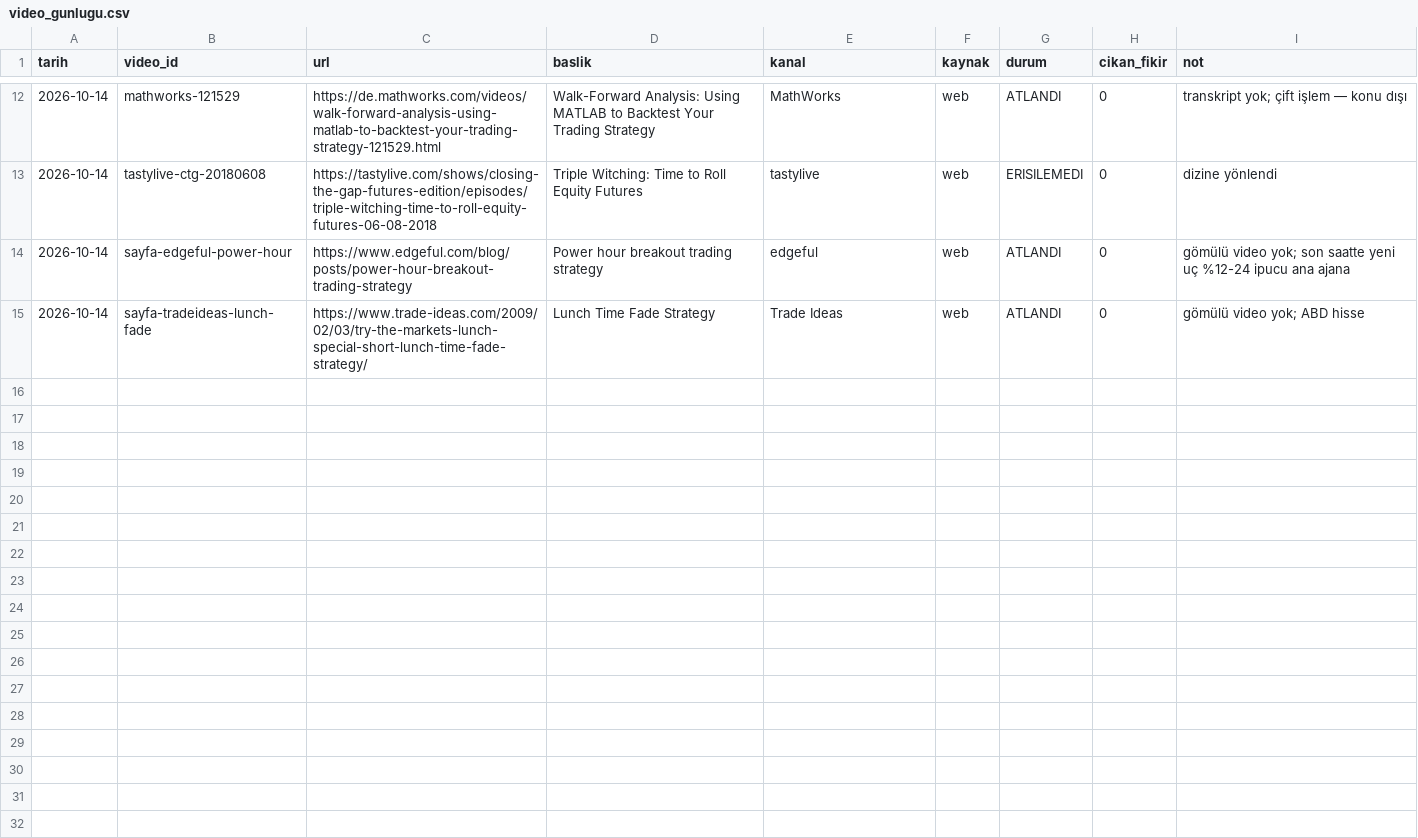
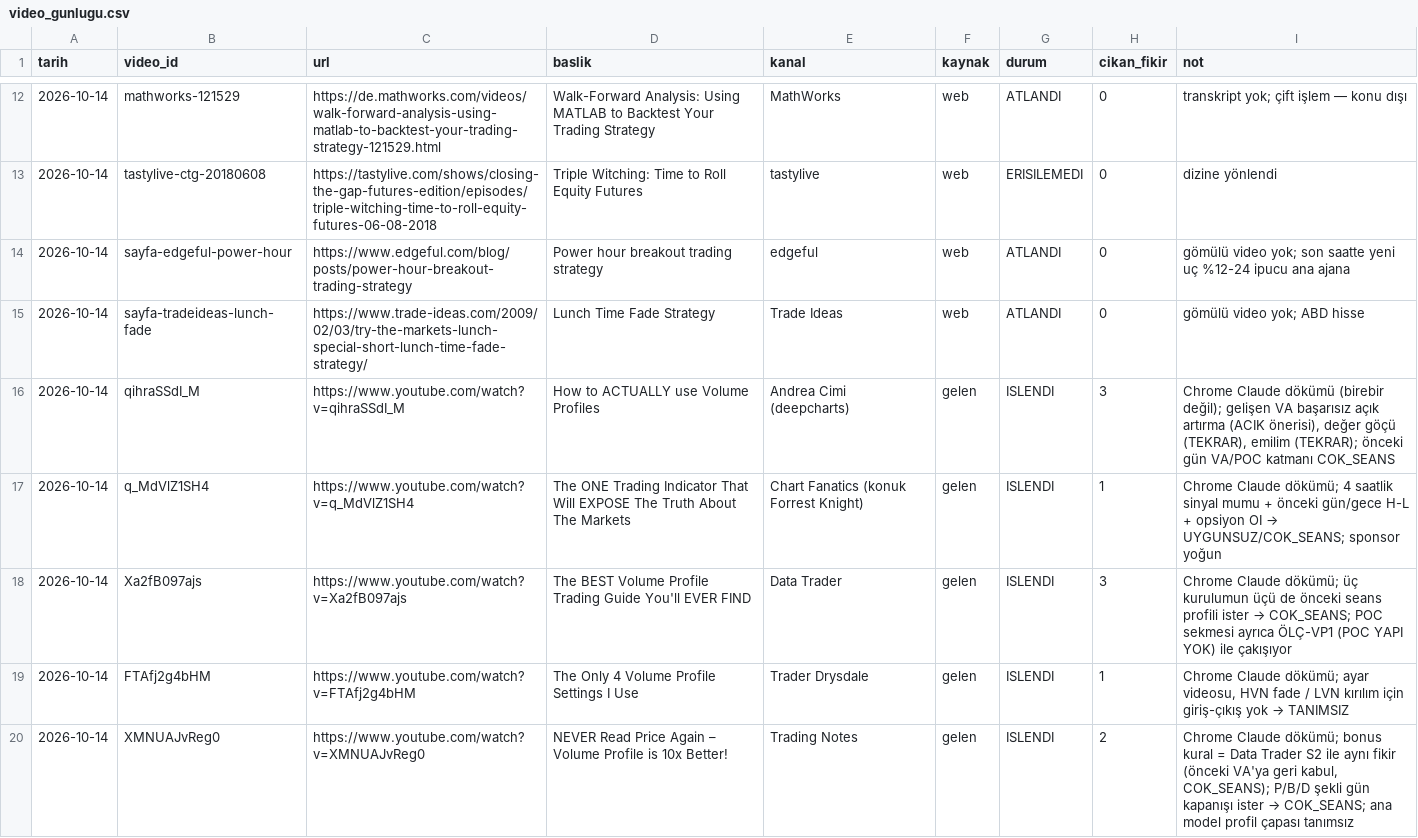
Before and after one commit to Soydan73/xu30-strateji-arastirma, a CSV file: video_gunlugu.csv, drawn as a sheet; only a part is shown, gaps mark what is left out; the diff names each change by its address in the sheet, - before the commit and + after, or states it on an @@ line.

```diff
--- a/video_gunlugu.csv
+++ b/video_gunlugu.csv
+row 16: 2026-10-14 | qihraSSdI_M | https://www.youtube.com/watch?v=qihraSSdI_M | How to ACTUALLY use Volume Profiles | Andrea Cimi (deepcharts) | gelen | ISLENDI | 3 | Chrome Claude dökümü (birebir değil); gelişen VA başarısız açık artırma (ACIK önerisi), değer göçü (TEKRAR), emilim (TEKRAR); önceki gün VA/POC katmanı COK_SEANS
+row 17: 2026-10-14 | q_MdVlZ1SH4 | https://www.youtube.com/watch?v=q_MdVlZ1SH4 | The ONE Trading Indicator That Will EXPOSE The Truth About The Markets | Chart Fanatics (konuk Forrest Knight) | gelen | ISLENDI | 1 | Chrome Claude dökümü; 4 saatlik sinyal mumu + önceki gün/gece H-L + opsiyon OI → UYGUNSUZ/COK_SEANS; sponsor yoğun
+row 18: 2026-10-14 | Xa2fB097ajs | https://www.youtube.com/watch?v=Xa2fB097ajs | The BEST Volume Profile Trading Guide You'll EVER FIND | Data Trader | gelen | ISLENDI | 3 | Chrome Claude dökümü; üç kurulumun üçü de önceki seans profili ister → COK_SEANS; POC sekmesi ayrıca ÖLÇ-VP1 (POC YAPI YOK) ile çakışıyor
+row 19: 2026-10-14 | FTAfj2g4bHM | https://www.youtube.com/watch?v=FTAfj2g4bHM | The Only 4 Volume Profile Settings I Use | Trader Drysdale | gelen | ISLENDI | 1 | Chrome Claude dökümü; ayar videosu, HVN fade / LVN kırılım için giriş-çıkış yok → TANIMSIZ
+row 20: 2026-10-14 | XMNUAJvReg0 | https://www.youtube.com/watch?v=XMNUAJvReg0 | NEVER Read Price Again – Volume Profile is 10x Better! | Trading Notes | gelen | ISLENDI | 2 | Chrome Claude dökümü; bonus kural = Data Trader S2 ile aynı fikir (önceki VA'ya geri kabul, COK_SEANS); P/B/D şekli gün kapanışı ister → COK_SEANS; ana model profil çapası tanımsız
```
Also changed, not shown: 8 other files.
